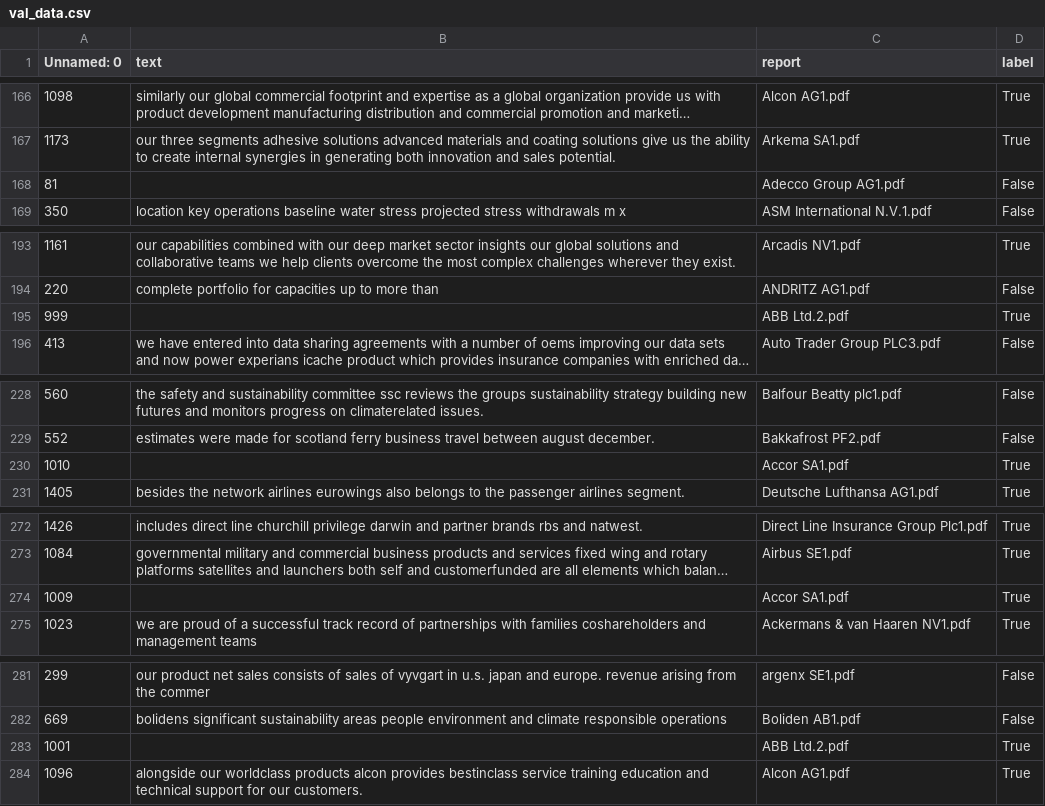
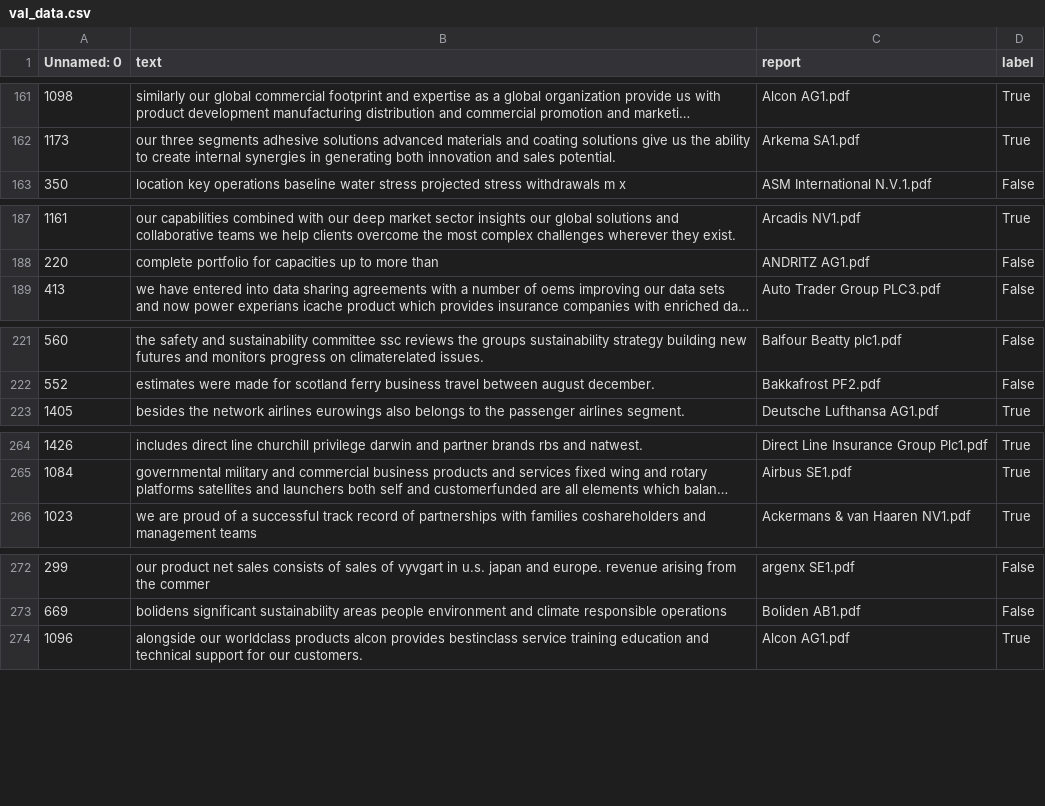
Before and after one commit to hendrikweichel/nace_report_topic_analysis, a CSV file: data/training_data/company_description_2/val_data.csv, drawn as a sheet; only a part is shown, gaps mark what is left out; long unchanged cells end in …; the diff covers the shown part only; the diff names each change by its address in the sheet, - before the commit and + after, or states it on an @@ line.

```diff
--- a/data/training_data/company_description_2/val_data.csv
+++ b/data/training_data/company_description_2/val_data.csv
-row 168: 81 |  | Adecco Group AG1.pdf | False
-row 195: 999 |  | ABB Ltd.2.pdf | True
-row 230: 1010 |  | Accor SA1.pdf | True
-row 274: 1009 |  | Accor SA1.pdf | True
-row 283: 1001 |  | ABB Ltd.2.pdf | True
```
Also changed, not shown: 5 removed rows elsewhere in this file, data/training_data/company_description_2/test_data.csv, data/training_data/company_description_2/train_data.csv.
